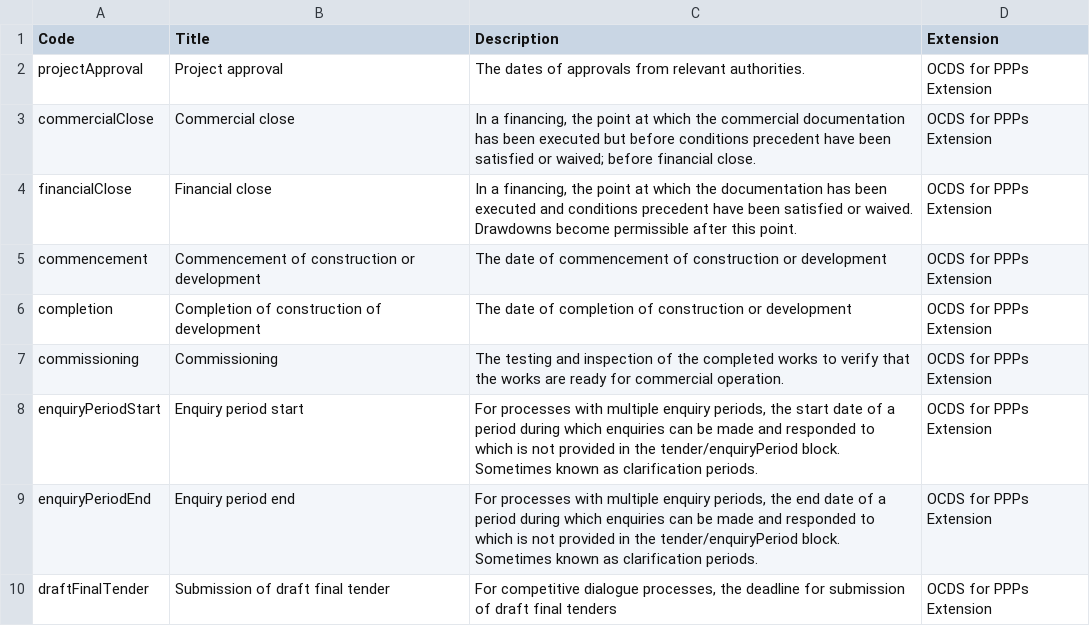
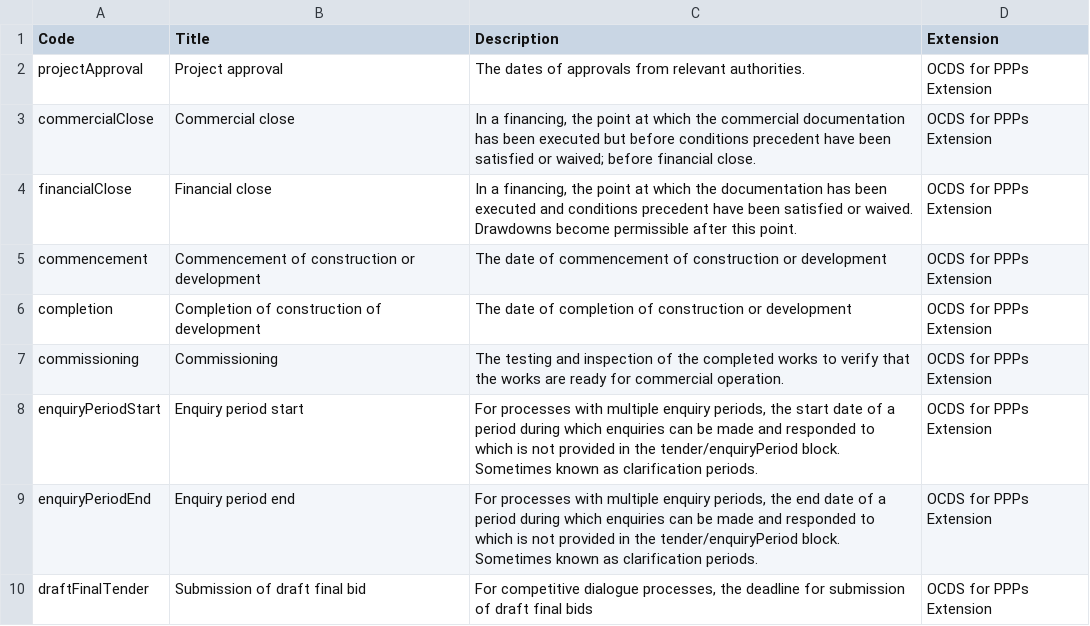
Before and after one commit to open-contracting-extensions/public-private-partnerships, a CSV file: schema/patched/codelists/milestoneCode.csv, drawn as a sheet.

```diff
--- a/schema/patched/codelists/milestoneCode.csv
+++ b/schema/patched/codelists/milestoneCode.csv
@@ -9,2 +9,2 @@ enquiryPeriodStart,Enquiry period start,"For processes with multiple enquiry per
 enquiryPeriodEnd,Enquiry period end,"For processes with multiple enquiry periods, the end date of a period during which enquiries can be made and responded to which is not provided in the tender/enquiryPeriod block. Sometimes known as clarification periods.",OCDS for PPPs Extension
-draftFinalTender,Submission of draft final tender,"For competitive dialogue processes, the deadline for submission of draft final tenders",OCDS for PPPs Extension
+draftFinalTender,Submission of draft final bid,"For competitive dialogue processes, the deadline for submission of draft final bids",OCDS for PPPs Extension
```
Also changed, not shown: schema/patched/codelists/milestoneType.csv, schema/patched/codelists/partyRole.csv, 9 other files.
